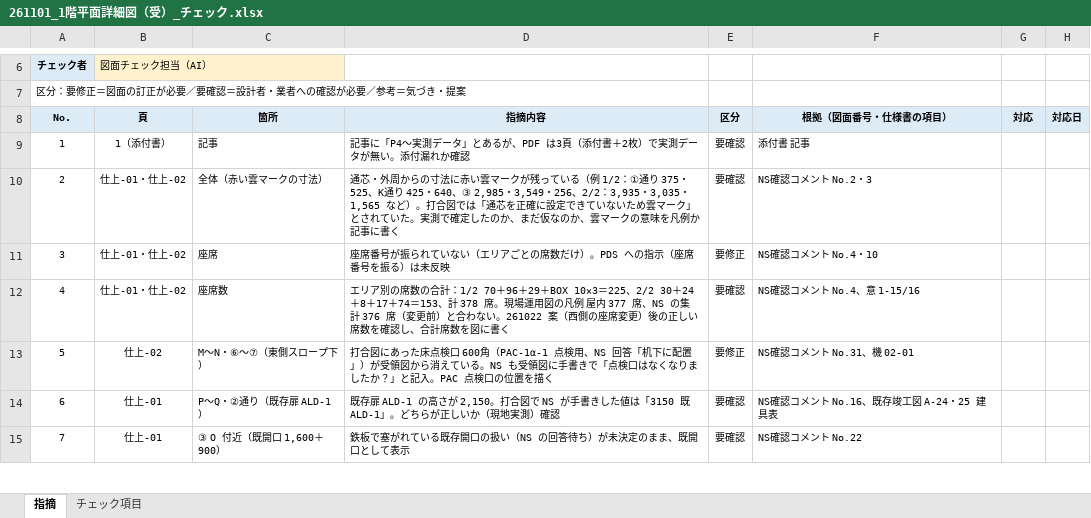
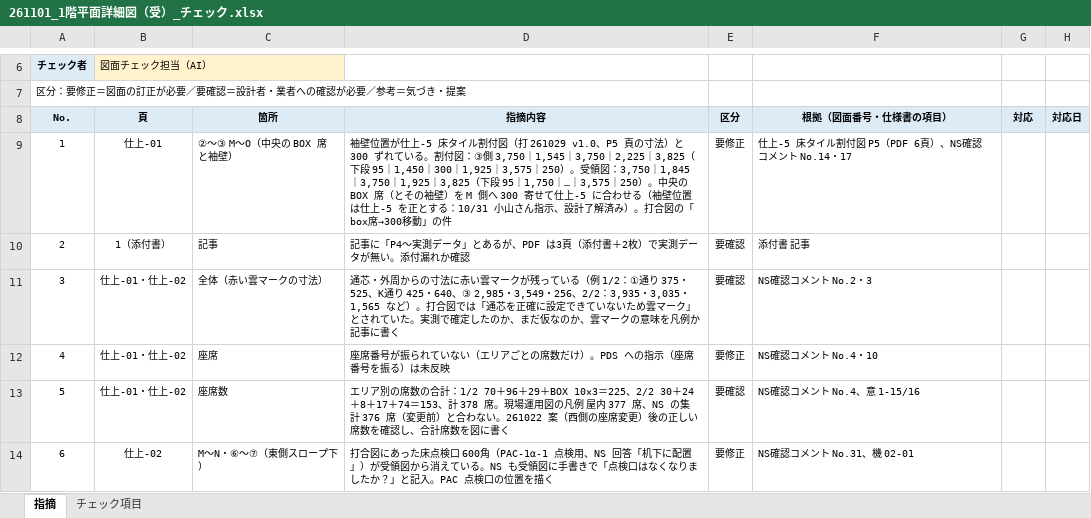
Before and after one commit to tutomukoyama1026-cpu/test-repo, an Excel workbook: 椙山改修/チェック/261101_1階平面詳細図（受）_チェック.xlsx, sheet 指摘, drawn as a sheet; only a part is shown, gaps mark what is left out; the shorter side is filled out with more unchanged rows; values as stored, in another font and other column widths than the file's, no borders; addresses are those after the commit; the diff names each change by its address in the sheet, - before the commit and + after, or states it on an @@ line.

```diff
--- a/椙山改修/チェック/261101_1階平面詳細図（受）_チェック.xlsx (sheet 指摘)
+++ b/椙山改修/チェック/261101_1階平面詳細図（受）_チェック.xlsx (sheet 指摘)
+row 9: 1 | 仕上-01 | ②〜③ M〜O（中央の BOX 席と袖壁） | 袖壁位置が仕上-5 床タイル割付図（打 261029 v1.0、P5 頁の寸法）と 300 ずれている。割付図：③側 3,750｜1,545｜3,750｜2,225｜3,825（下段 95｜1,450｜300｜1,925｜3,575｜250）。受領図：3,750｜1,845｜3,750｜1,925｜3,825（下段 95｜1,750｜…｜3,575｜250）。中央の BOX 席（とその袖壁）を M 側へ 300 寄せて仕上-5 に合わせる（袖壁位置は仕上-5 を正とする：10/31 小山さん指示、設計了解済み）。打合図の「box席→300移動」の件 | 要修正 | 仕上-5 床タイル割付図 P5（PDF 6頁）、NS確認コメント No.14・17
@@ column A renumbered from row 10 down @@
```
Also changed, not shown: 椙山改修/チェック/261005_1階平面詳細図_NS確認コメント.xlsx, 椙山改修/チェック/設計図_索引.xlsx, 2 other files.
